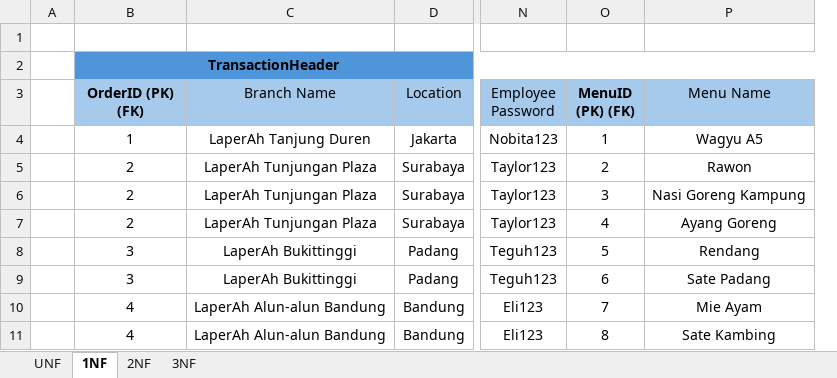
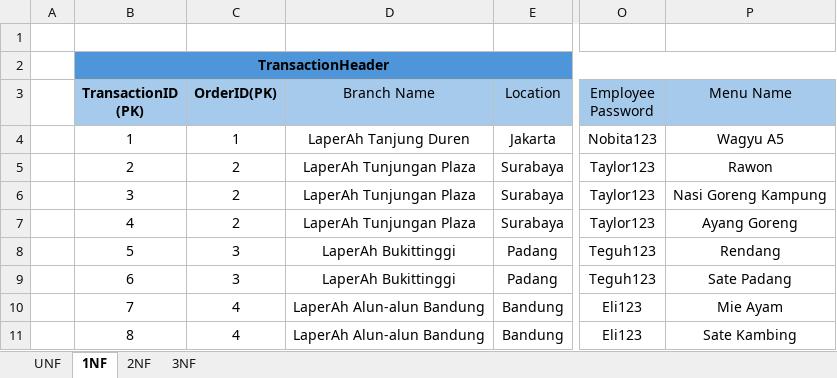
Before and after one commit to Andrew7-7/TugasAkhir_Restaurant_OOP, an Excel workbook: Normalisasi.xlsx, sheet 1NF, drawn as a sheet; only a part is shown, gaps mark what is left out; values as stored, in another font and other column widths than the file's, no borders; removed rows and columns are numbered as before the commit, all else as after; the diff names each change by its address in the sheet, - before the commit and + after, or states it on an @@ line.

```diff
--- a/Normalisasi.xlsx (sheet 1NF)
+++ b/Normalisasi.xlsx (sheet 1NF)
+column C (OrderID(PK)), rows 4-11: 1 | 2 | 2 | 2 | 3 | 3 | 4 | 4
-column O (MenuID (PK) (FK)), rows 4-11: 1 | 2 | 3 | 4 | 5 | 6 | 7 | 8
-B3: OrderID (PK) (FK)
+B3: TransactionID (PK)
-B6 (TransactionID (PK)): 2
+B6 (TransactionID (PK)): 3
-B7 (TransactionID (PK)): 2
+B7 (TransactionID (PK)): 4
-B8 (TransactionID (PK)): 3
+B8 (TransactionID (PK)): 5
-B9 (TransactionID (PK)): 3
+B9 (TransactionID (PK)): 6
-B10 (TransactionID (PK)): 4
+B10 (TransactionID (PK)): 7
-B11 (TransactionID (PK)): 4
+B11 (TransactionID (PK)): 8
```
Also changed, not shown: sheet 3NF, sheet 2NF.
